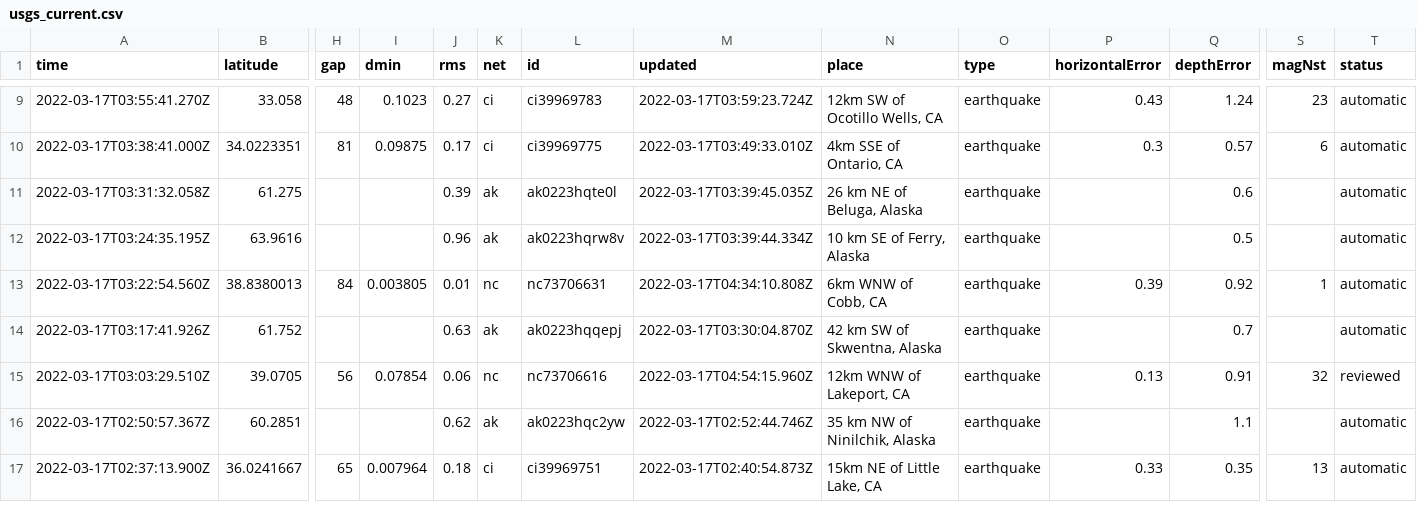
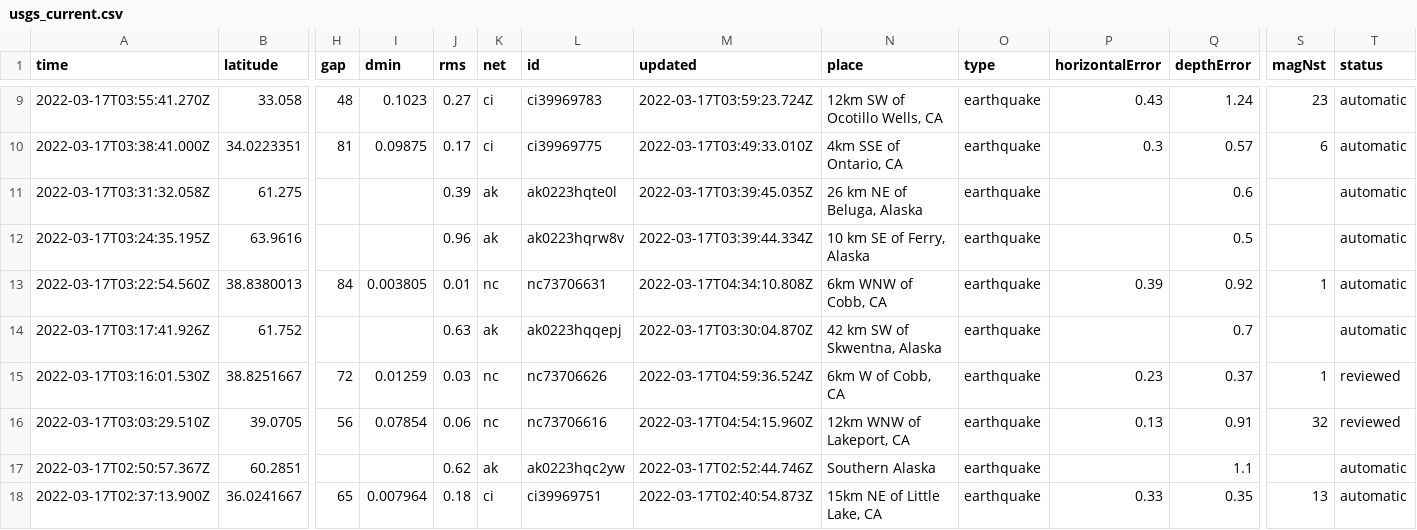
Before and after one commit to DevonMilley/dbk-calendar-actions, a CSV file: usgs_current.csv, drawn as a sheet; only a part is shown, gaps mark what is left out; addresses are those after the commit; rows hold the shown columns only; the diff covers the shown part only; the diff names each change by its address in the sheet, - before the commit and + after, or states it on an @@ line.

```diff
--- a/usgs_current.csv
+++ b/usgs_current.csv
+row 15: 2022-03-17T03:16:01.530Z | 38.8251667 | 72 | 0.01259 | 0.03 | nc | nc73706626 | 2022-03-17T04:59:36.524Z | 6km W of Cobb, CA | earthquake | 0.23 | 0.37 | 1 | reviewed
-N17 (place): 35 km NW of Ninilchik, Alaska
+N17 (place): Southern Alaska
```
Also changed, not shown: 1 added row, 5 removed rows and 4 edited cells elsewhere in this file.
